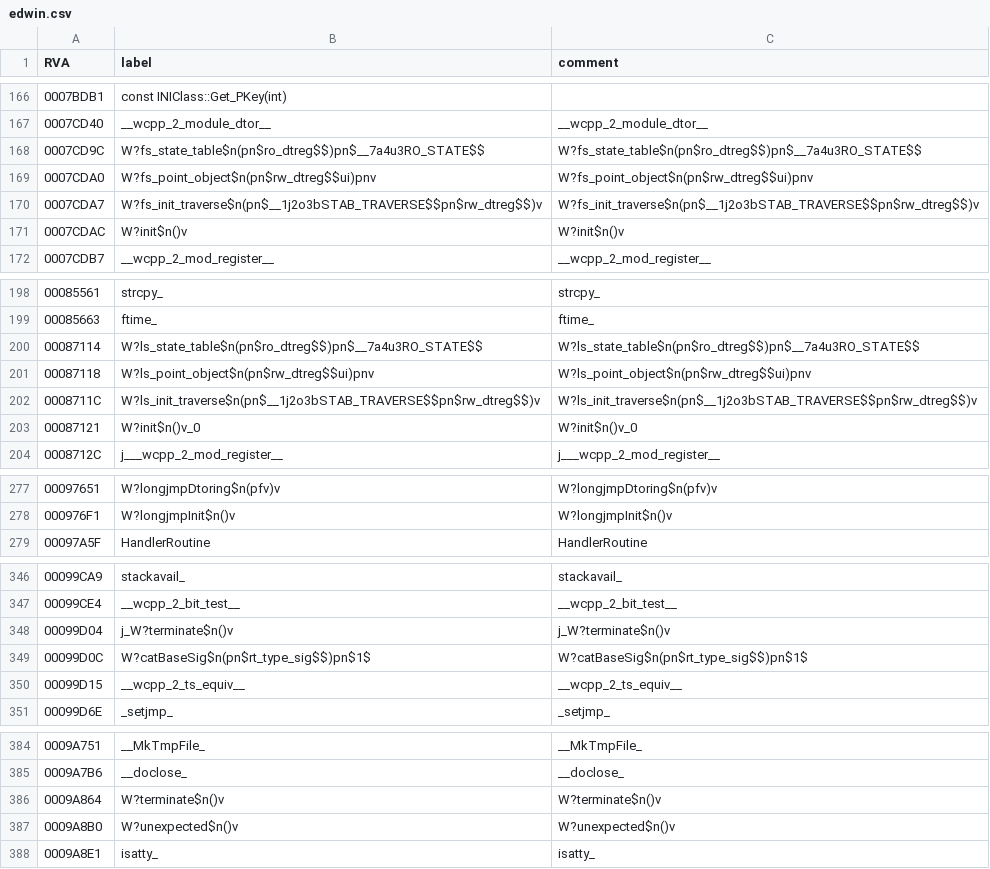
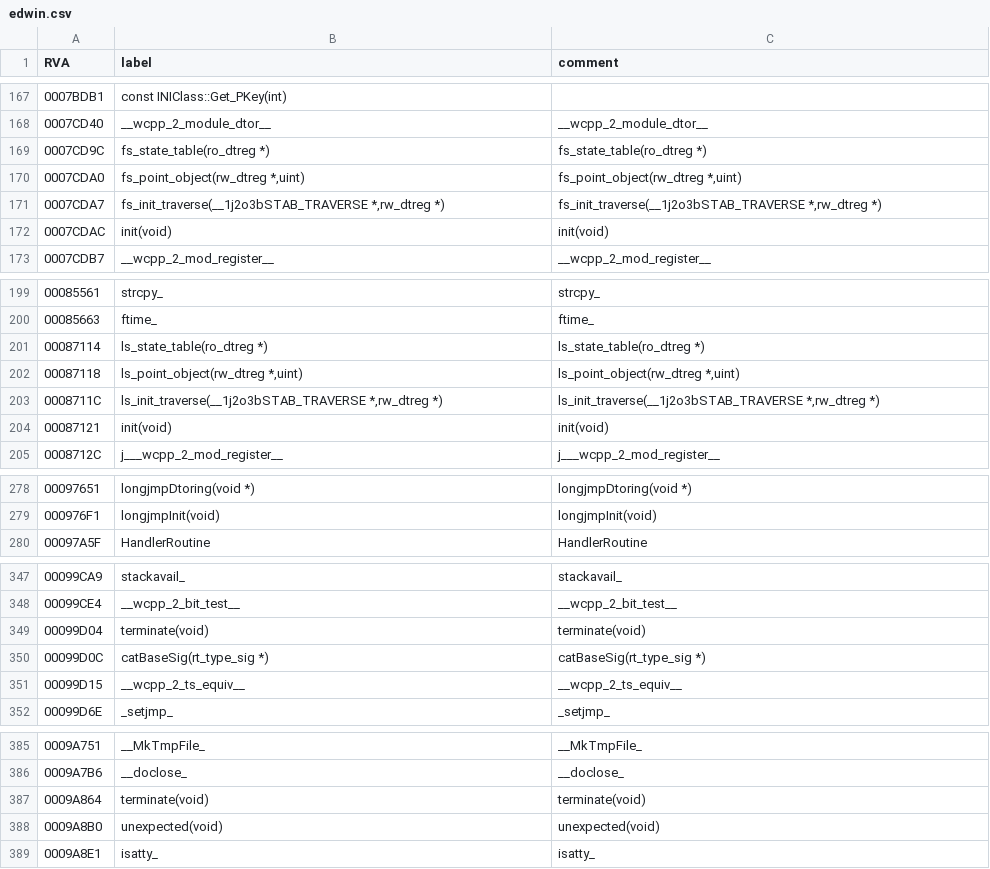
Before and after one commit to cnc-patch/edwin, a CSV file: edwin/files/edwin.csv, drawn as a sheet; only a part is shown, gaps mark what is left out; the diff covers the shown part only.

```diff
--- a/edwin/files/edwin.csv
+++ b/edwin/files/edwin.csv
@@ -167,6 +168,6 @@ RVA,label,comment
 0007CD40,__wcpp_2_module_dtor__,__wcpp_2_module_dtor__
-0007CD9C,W?fs_state_table$n(pn$ro_dtreg$$)pn$__7a4u3RO_STATE$$,W?fs_state_table$n(pn$ro_dtreg$$)pn$__7a4u3RO_STATE$$
-0007CDA0,W?fs_point_object$n(pn$rw_dtreg$$ui)pnv,W?fs_point_object$n(pn$rw_dtreg$$ui)pnv
-0007CDA7,W?fs_init_traverse$n(pn$__1j2o3bSTAB_TRAVERSE$$pn$rw_dtreg$$)v,W?fs_init_traverse$n(pn$__1j2o3bSTAB_TRAVERSE$$pn$rw_dtreg$$)v
-0007CDAC,W?init$n()v,W?init$n()v
+0007CD9C,fs_state_table(ro_dtreg *),fs_state_table(ro_dtreg *)
+0007CDA0,"fs_point_object(rw_dtreg *,uint)","fs_point_object(rw_dtreg *,uint)"
+0007CDA7,"fs_init_traverse(__1j2o3bSTAB_TRAVERSE *,rw_dtreg *)","fs_init_traverse(__1j2o3bSTAB_TRAVERSE *,rw_dtreg *)"
+0007CDAC,init(void),init(void)
 0007CDB7,__wcpp_2_mod_register__,__wcpp_2_mod_register__
@@ -199,6 +200,6 @@ RVA,label,comment
 00085663,ftime_,ftime_
-00087114,W?ls_state_table$n(pn$ro_dtreg$$)pn$__7a4u3RO_STATE$$,W?ls_state_table$n(pn$ro_dtreg$$)pn$__7a4u3RO_STATE$$
-00087118,W?ls_point_object$n(pn$rw_dtreg$$ui)pnv,W?ls_point_object$n(pn$rw_dtreg$$ui)pnv
-0008711C,W?ls_init_traverse$n(pn$__1j2o3bSTAB_TRAVERSE$$pn$rw_dtreg$$)v,W?ls_init_traverse$n(pn$__1j2o3bSTAB_TRAVERSE$$pn$rw_dtreg$$)v
-00087121,W?init$n()v_0,W?init$n()v_0
+00087114,ls_state_table(ro_dtreg *),ls_state_table(ro_dtreg *)
+00087118,"ls_point_object(rw_dtreg *,uint)","ls_point_object(rw_dtreg *,uint)"
+0008711C,"ls_init_traverse(__1j2o3bSTAB_TRAVERSE *,rw_dtreg *)","ls_init_traverse(__1j2o3bSTAB_TRAVERSE *,rw_dtreg *)"
+00087121,init(void),init(void)
 0008712C,j___wcpp_2_mod_register__,j___wcpp_2_mod_register__
@@ -277,3 +278,3 @@ RVA,label,comment
-00097651,W?longjmpDtoring$n(pfv)v,W?longjmpDtoring$n(pfv)v
-000976F1,W?longjmpInit$n()v,W?longjmpInit$n()v
+00097651,longjmpDtoring(void *),longjmpDtoring(void *)
+000976F1,longjmpInit(void),longjmpInit(void)
 00097A5F,HandlerRoutine,HandlerRoutine
@@ -347,4 +348,4 @@ RVA,label,comment
 00099CE4,__wcpp_2_bit_test__,__wcpp_2_bit_test__
-00099D04,j_W?terminate$n()v,j_W?terminate$n()v
-00099D0C,W?catBaseSig$n(pn$rt_type_sig$$)pn$1$,W?catBaseSig$n(pn$rt_type_sig$$)pn$1$
+00099D04,terminate(void),terminate(void)
+00099D0C,catBaseSig(rt_type_sig *),catBaseSig(rt_type_sig *)
 00099D15,__wcpp_2_ts_equiv__,__wcpp_2_ts_equiv__
@@ -385,4 +386,4 @@ RVA,label,comment
 0009A7B6,__doclose_,__doclose_
-0009A864,W?terminate$n()v,W?terminate$n()v
-0009A8B0,W?unexpected$n()v,W?unexpected$n()v
+0009A864,terminate(void),terminate(void)
+0009A8B0,unexpected(void),unexpected(void)
 0009A8E1,isatty_,isatty_
```
Also changed, not shown: 1 added row and 36 edited cells elsewhere in this file, 5 other files.
